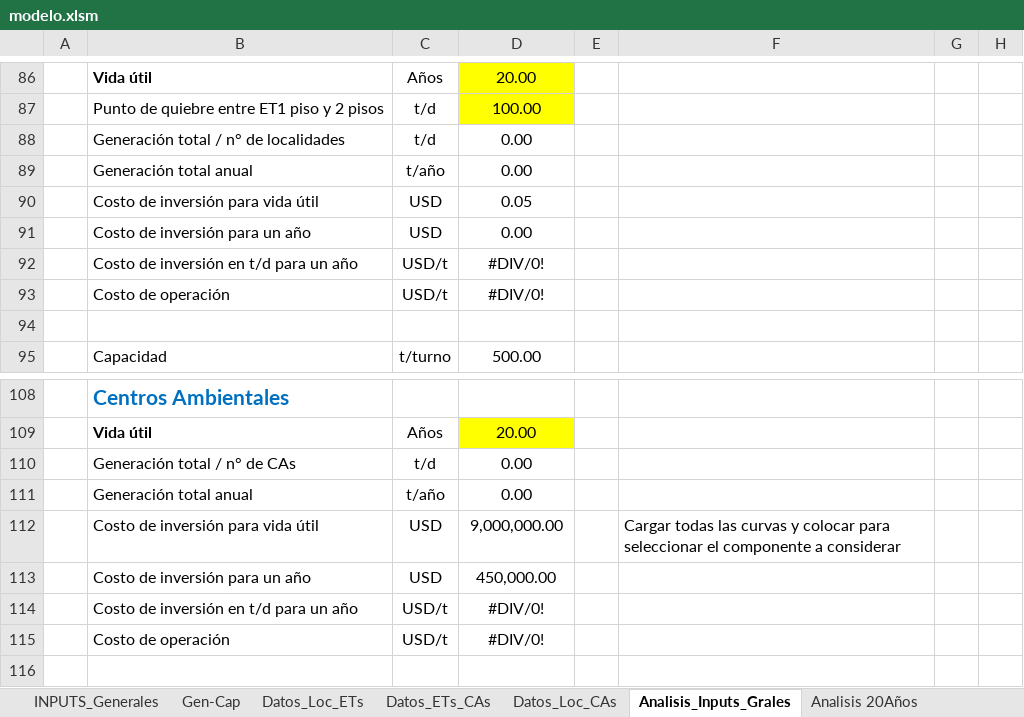
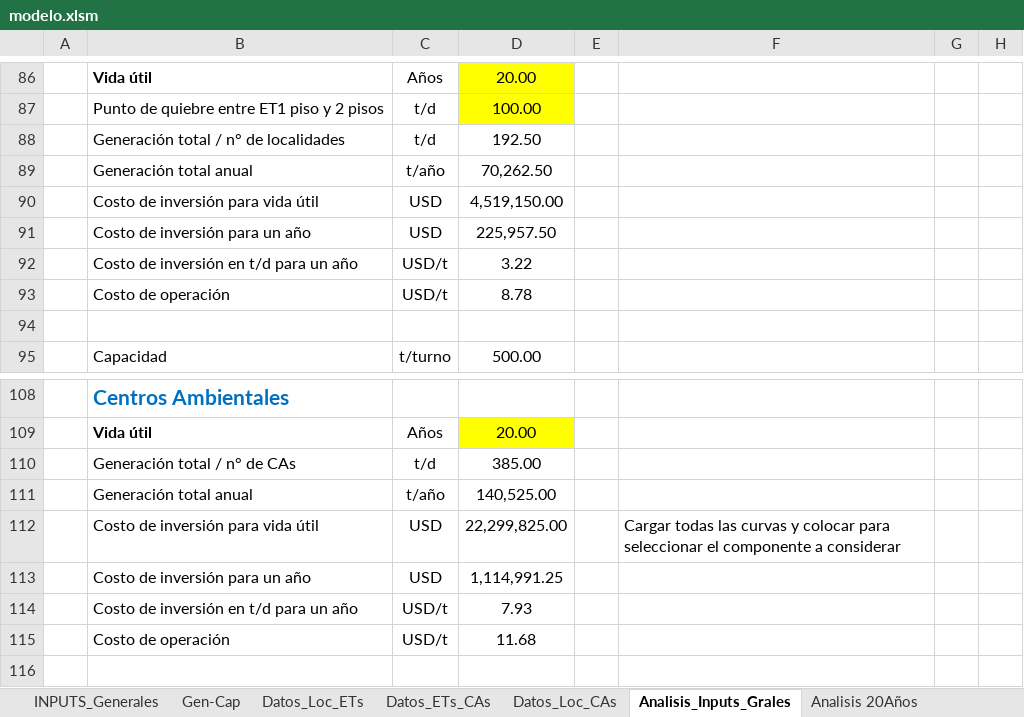
Before and after one commit to PanchoGatti/lome_python, an Excel workbook: modelo.xlsm, sheet Analisis_Inputs_Grales, drawn as a sheet; only a part is shown, gaps mark what is left out; values as stored, in another font and other column widths than the file's, no borders; charts and pictures not drawn; the diff names each change by its address in the sheet, - before the commit and + after, or states it on an @@ line.

```diff
--- a/modelo.xlsm (sheet Analisis_Inputs_Grales)
+++ b/modelo.xlsm (sheet Analisis_Inputs_Grales)
-D88: 0.00
+D88: 192.50
-D89: 0.00
+D89: 70,262.50
-D90: 0.05
+D90: 4,519,150.00
-D91: 0.00
+D91: 225,957.50
-D92: #DIV/0!
+D92: 3.22
-D93: #DIV/0!
+D93: 8.78
-D110: 0.00
+D110: 385.00
-D111: 0.00
+D111: 140,525.00
-D112: 9,000,000.00
+D112: 22,299,825.00
-D113: 450,000.00
+D113: 1,114,991.25
-D114: #DIV/0!
+D114: 7.93
-D115: #DIV/0!
+D115: 11.68
```
Also changed, not shown: sheet Gen-Cap, sheet Datos_Loc_ETs, sheet Datos_ETs_CAs, sheet INPUTS_Generales, sheet Datos_Loc_CAs.
